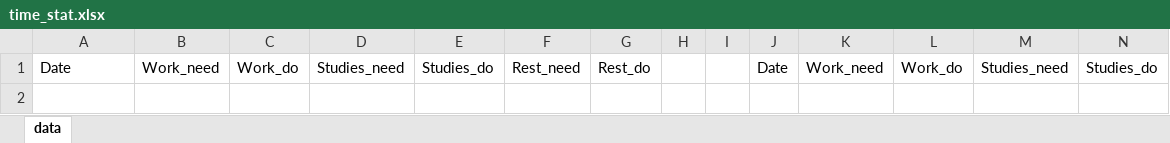
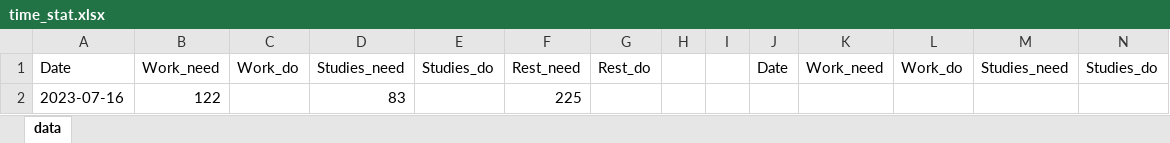
Before and after one commit to AntonTyurin87/timer, an Excel workbook: time_stat.xlsx, sheet data, drawn as a sheet; only a part is shown; values as stored, in another font and other column widths than the file's, no borders; rows hold the shown columns only; the diff names each change by its address in the sheet, - before the commit and + after, or states it on an @@ line.

```diff
--- a/time_stat.xlsx (sheet data)
+++ b/time_stat.xlsx (sheet data)
+row 2: 2023-07-16 | 122 |  | 83 |  | 225
```
Also changed, not shown: 1 other file.
